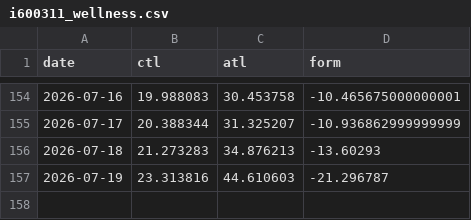
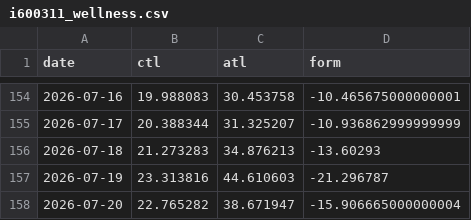
Before and after one commit to ikumpli/munich_marathon_2026, a CSV file: i600311_wellness.csv, drawn as a sheet; only a part is shown, gaps mark what is left out.

```diff
--- a/i600311_wellness.csv
+++ b/i600311_wellness.csv
@@ -157 +157,2 @@ date,ctl,atl,form
 2026-07-19,23.313816,44.610603,-21.296787
+2026-07-20,22.765282,38.671947,-15.906665000000004
```
Also changed, not shown: 2 other files.
